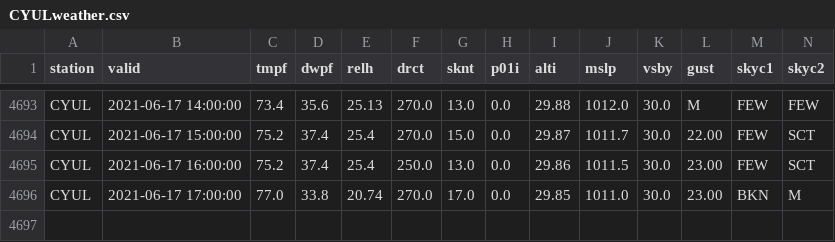
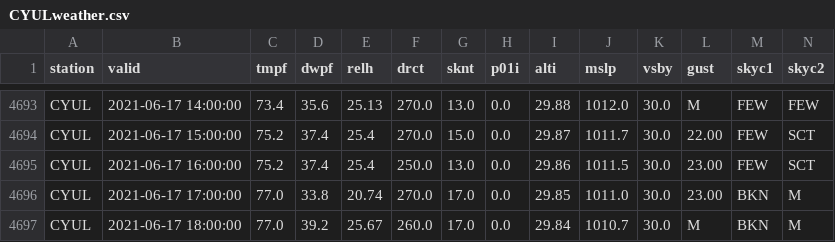
Before and after one commit to drdevinhopkins/210307, a CSV file: data/CYULweather.csv, drawn as a sheet; only a part is shown, gaps mark what is left out; rows hold the shown columns only; the diff names each change by its address in the sheet, - before the commit and + after, or states it on an @@ line.

```diff
--- a/data/CYULweather.csv
+++ b/data/CYULweather.csv
+row 4697: CYUL | 2021-06-17 18:00:00 | 77.0 | 39.2 | 25.67 | 260.0 | 17.0 | 0.0 | 29.84 | 1010.7 | 30.0 | M | BKN | M
```
Also changed, not shown: 1 other file.
